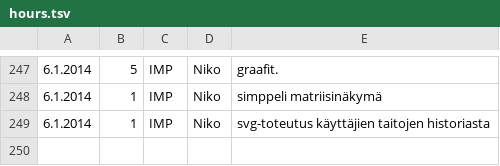
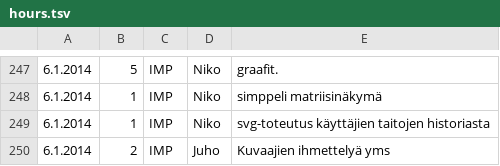
Before and after one commit to Deraen/skillproject, a TSV file: hours.tsv, drawn as a sheet; only a part is shown, gaps mark what is left out.

Commit message:
ProjectBot

```diff
--- a/hours.tsv
+++ b/hours.tsv
@@ -249 +249,2 @@
 6.1.2014	1	IMP	Niko	svg-toteutus käyttäjien taitojen historiasta
+6.1.2014	2	IMP	Juho	Kuvaajien ihmettelyä yms
```
